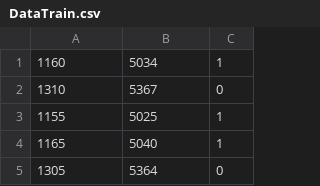
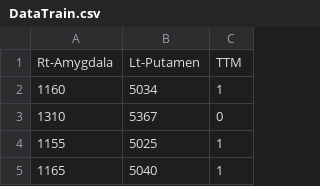
Before and after one commit to riya-deokar/tricho, a CSV file: DataTrain.csv, drawn as a sheet; only a part is shown; the shorter side is filled out with more unchanged rows.

Commit message:
Add files via upload

```diff
--- a/DataTrain.csv
+++ b/DataTrain.csv
@@ -1 +1,2 @@
+Rt-Amygdala,Lt-Putamen,TTM
 1160,5034,1
```
